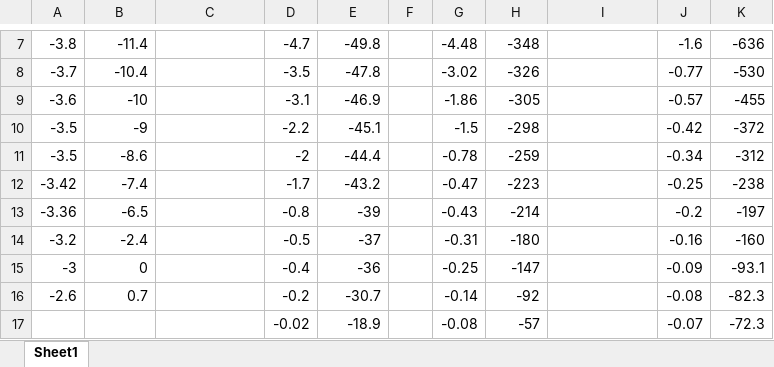
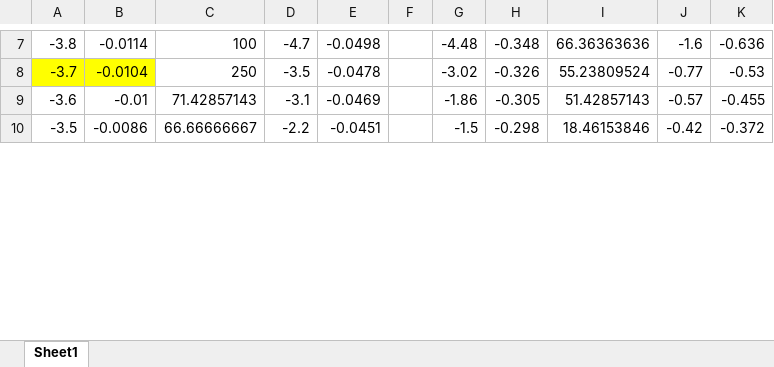
Before and after one commit to AsciiShell/CyberPhysics, an Excel workbook: M2/Lab_2/Experiment.xlsx, sheet Sheet1, drawn as a sheet; only a part is shown, gaps mark what is left out; values as stored, in another font and other column widths than the file's, no borders; removed rows and columns are numbered as before the commit, all else as after; the diff covers the shown part only; the diff names each change by its address in the sheet, - before the commit and + after, or states it on an @@ line.

```diff
--- a/M2/Lab_2/Experiment.xlsx (sheet Sheet1)
+++ b/M2/Lab_2/Experiment.xlsx (sheet Sheet1)
-B7: -11.4
+B7: -0.0114
-C7: (empty)
+C7: 100
-E7: -49.8
+E7: -0.0498
-H7: -348
+H7: -0.348
-I7: (empty)
+I7: 66.36363636
-K7: -636
+K7: -0.636
-A8:B8 fill: none
+A8:B8 fill: #FFFF00
-B8: -10.4
+B8: -0.0104
-C8: (empty)
+C8: 250
-E8: -47.8
+E8: -0.0478
-H8: -326
+H8: -0.326
-I8: (empty)
+I8: 55.23809524
-K8: -530
+K8: -0.53
-B9: -10
+B9: -0.01
-C9: (empty)
+C9: 71.42857143
-E9: -46.9
+E9: -0.0469
-H9: -305
+H9: -0.305
-I9: (empty)
+I9: 51.42857143
-K9: -455
+K9: -0.455
-B10: -9
+B10: -0.0086
-C10: (empty)
+C10: 66.66666667
-E10: -45.1
+E10: -0.0451
-H10: -298
+H10: -0.298
-I10: (empty)
+I10: 18.46153846
-K10: -372
+K10: -0.372
-row 11: -3.5 | -8.6 |  | -2 | -44.4 |  | -0.78 | -259 |  | -0.34 | -312
-row 12: -3.42 | -7.4 |  | -1.7 | -43.2 |  | -0.47 | -223 |  | -0.25 | -238
-row 13: -3.36 | -6.5 |  | -0.8 | -39 |  | -0.43 | -214 |  | -0.2 | -197
-row 14: -3.2 | -2.4 |  | -0.5 | -37 |  | -0.31 | -180 |  | -0.16 | -160
-row 15: -3 | 0 |  | -0.4 | -36 |  | -0.25 | -147 |  | -0.09 | -93.1
-row 16: -2.6 | 0.7 |  | -0.2 | -30.7 |  | -0.14 | -92 |  | -0.08 | -82.3
-row 17:  |  |  | -0.02 | -18.9 |  | -0.08 | -57 |  | -0.07 | -72.3
```
Also changed, not shown: 17 added rows, 4 removed rows and 32 edited cells elsewhere in this sheet, 2 other files.
